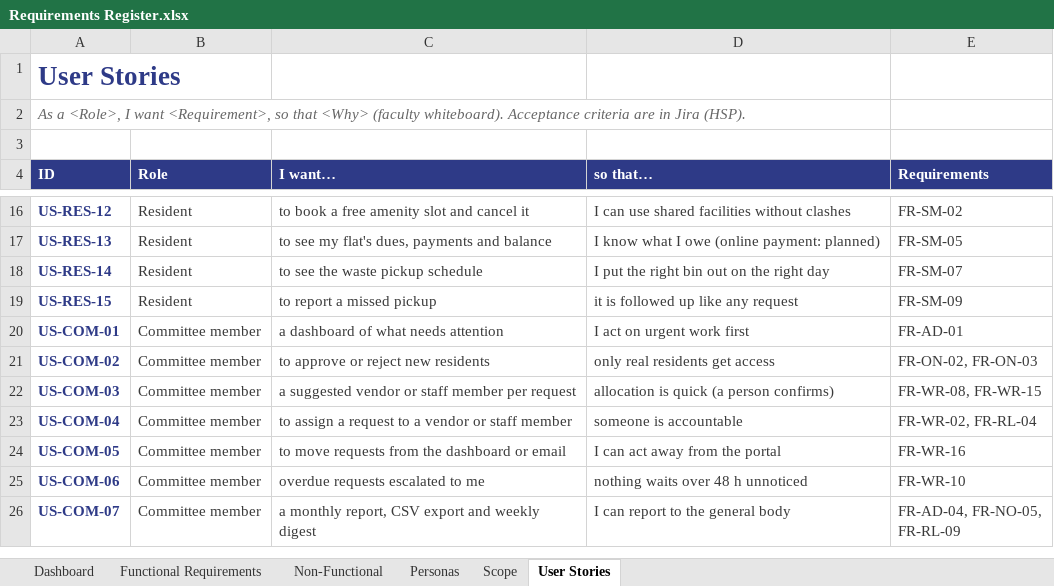
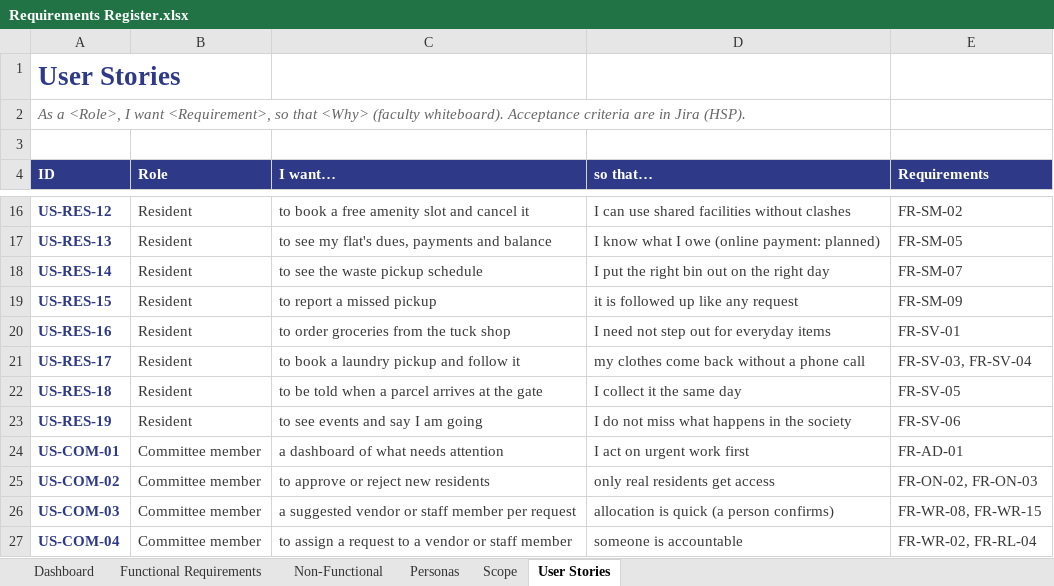
Before and after one commit to beerus-Ai/housing-portal, an Excel workbook: Requirements Documents/Requirements Register.xlsx, sheet User Stories, drawn as a sheet; only a part is shown, gaps mark what is left out; the shorter side is filled out with more unchanged rows; values as stored, in another font and other column widths than the file's, no borders; table styles not drawn; the diff names each change by its address in the sheet, - before the commit and + after, or states it on an @@ line.

```diff
--- a/Requirements Documents/Requirements Register.xlsx (sheet User Stories)
+++ b/Requirements Documents/Requirements Register.xlsx (sheet User Stories)
+row 20: US-RES-16 | Resident | to order groceries from the tuck shop | I need not step out for everyday items | FR-SV-01
+row 21: US-RES-17 | Resident | to book a laundry pickup and follow it | my clothes come back without a phone call | FR-SV-03, FR-SV-04
+row 22: US-RES-18 | Resident | to be told when a parcel arrives at the gate | I collect it the same day | FR-SV-05
+row 23: US-RES-19 | Resident | to see events and say I am going | I do not miss what happens in the society | FR-SV-06
```
Also changed, not shown: sheet Functional Requirements, sheet Dashboard, sheet Scope, charts or pictures, 28 other files.
